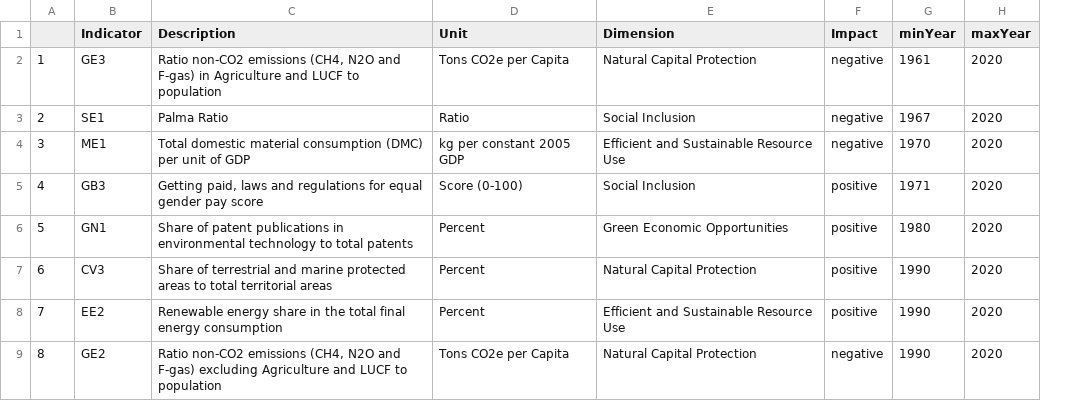
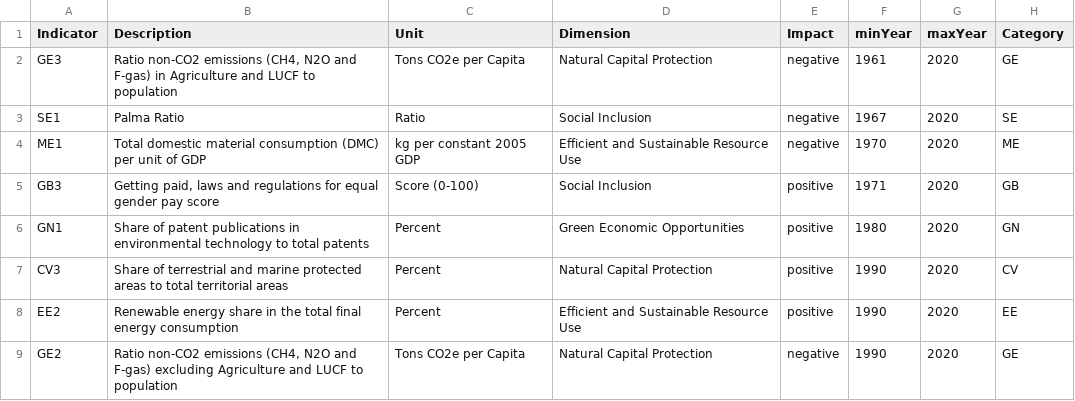
Before and after one commit to simonzabrocki/SimulationDashboard, a CSV file: data/indicators/indicator_properties.csv, drawn as a sheet; only a part is shown; removed rows and columns are numbered as before the commit, all else as after; the diff names each change by its address in the sheet, - before the commit and + after, or states it on an @@ line.

Commit message:
modify properties format

```diff
--- a/data/indicators/indicator_properties.csv
+++ b/data/indicators/indicator_properties.csv
-column A, rows 2-9: 1 | 2 | 3 | 4 | 5 | 6 | 7 | 8
+column H (Category), rows 2-9: GE | SE | ME | GB | GN | CV | EE | GE
```
Also changed, not shown: data/indicators/dimension_properties.csv.
